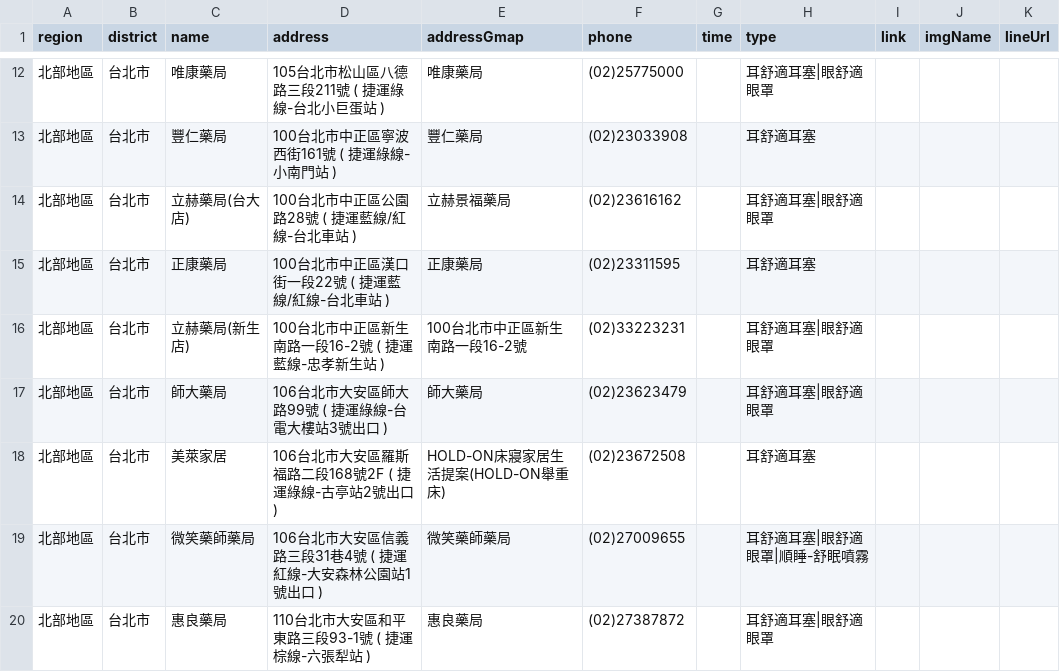
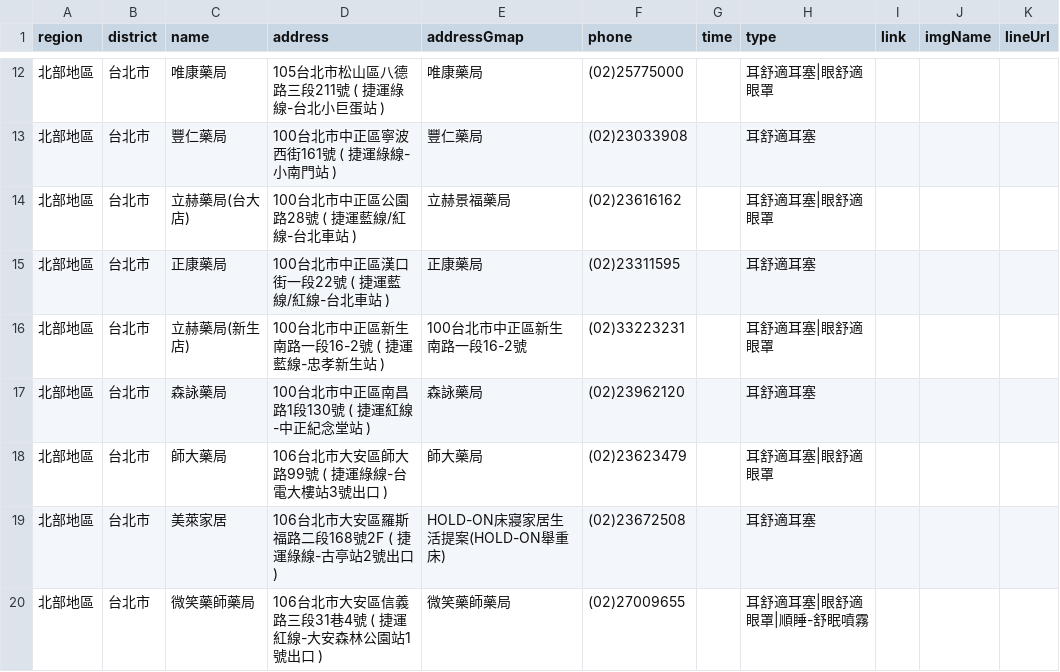
Before and after one commit to Jim-Chang/acousdea-sale-place-public, a CSV file: place/place.csv, drawn as a sheet; only a part is shown, gaps mark what is left out; the shorter side is filled out with more unchanged rows; the diff names each change by its address in the sheet, - before the commit and + after, or states it on an @@ line.

Commit message:
update

```diff
--- a/place/place.csv
+++ b/place/place.csv
+row 17: 北部地區 | 台北市 | 森詠藥局 | 100台北市中正區南昌路1段130號 ( 捷運紅線-中正紀念堂站 ) | 森詠藥局 | (02)23962120 |  | 耳舒適耳塞
```
